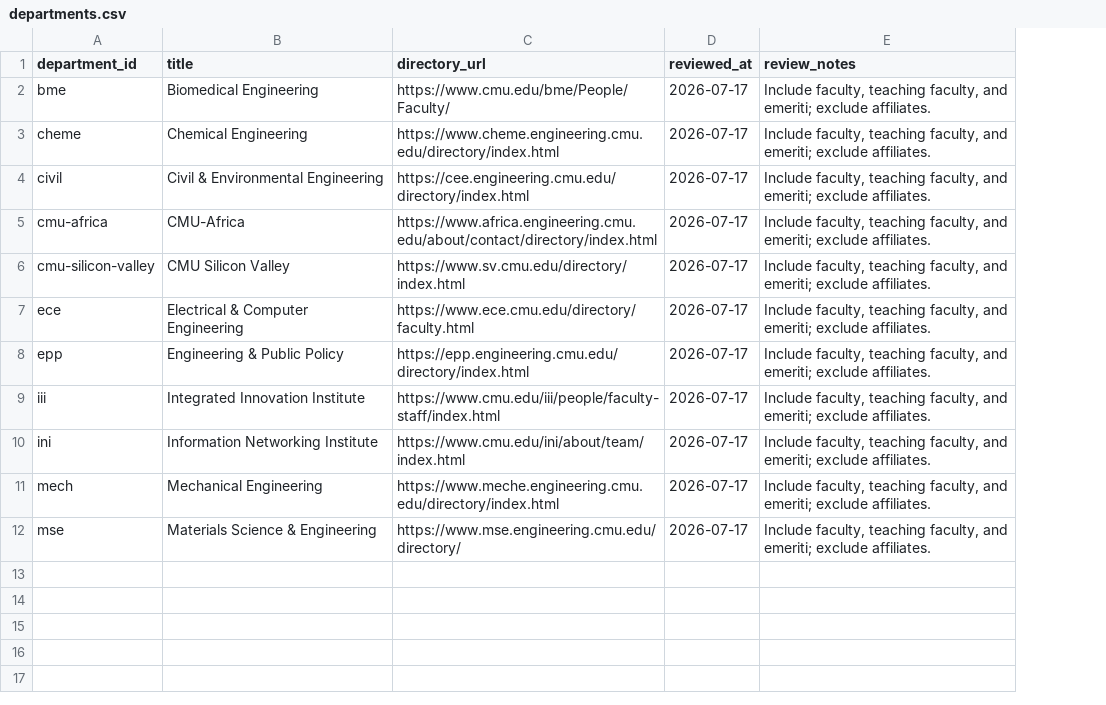
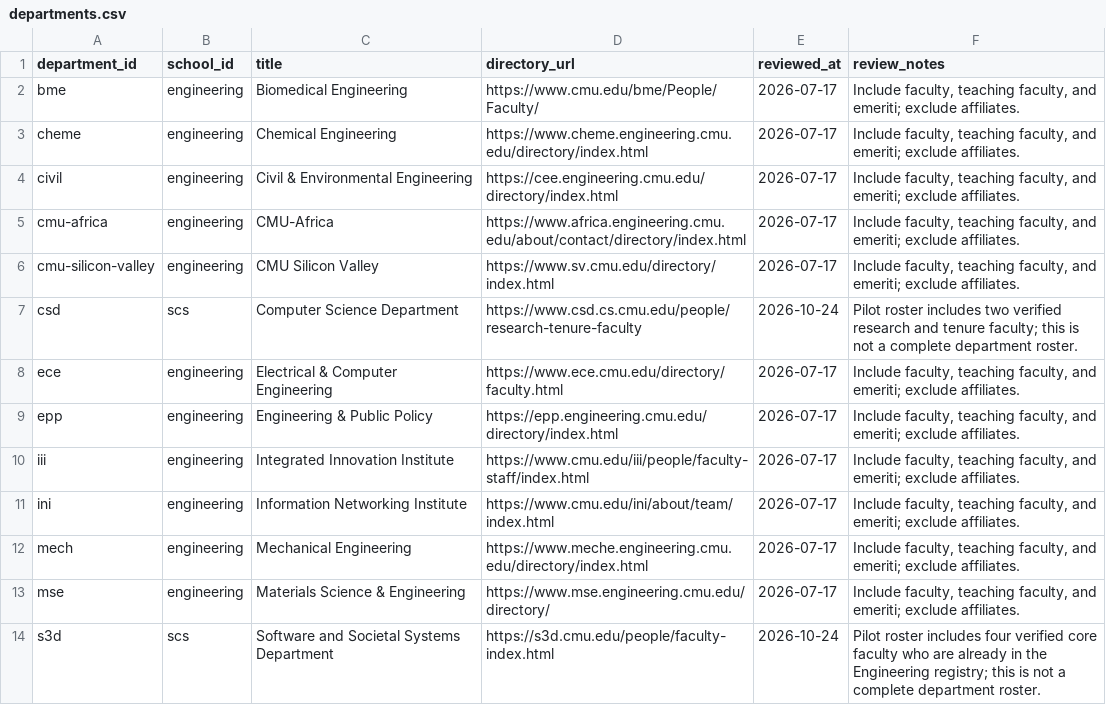
Before and after one commit to cmccomb/map-of-research, a CSV file: registry/departments.csv, drawn as a sheet; the diff names each change by its address in the sheet, - before the commit and + after, or states it on an @@ line.

```diff
--- a/registry/departments.csv
+++ b/registry/departments.csv
+column B (school_id), rows 2-6: all engineering; rows 8-13: all engineering
+row 7: csd | scs | Computer Science Department | https://www.csd.cs.cmu.edu/people/research-tenure-faculty | 2026-10-24 | Pilot roster includes two verified research and tenure faculty; this is not a complete department roster.
+row 14: s3d | scs | Software and Societal Systems Department | https://s3d.cmu.edu/people/faculty-index.html | 2026-10-24 | Pilot roster includes four verified core faculty who are already in the Engineering registry; this is not a complete department roster.
```
Also changed, not shown: registry/memberships.csv, registry/people.csv, 14 other files.
